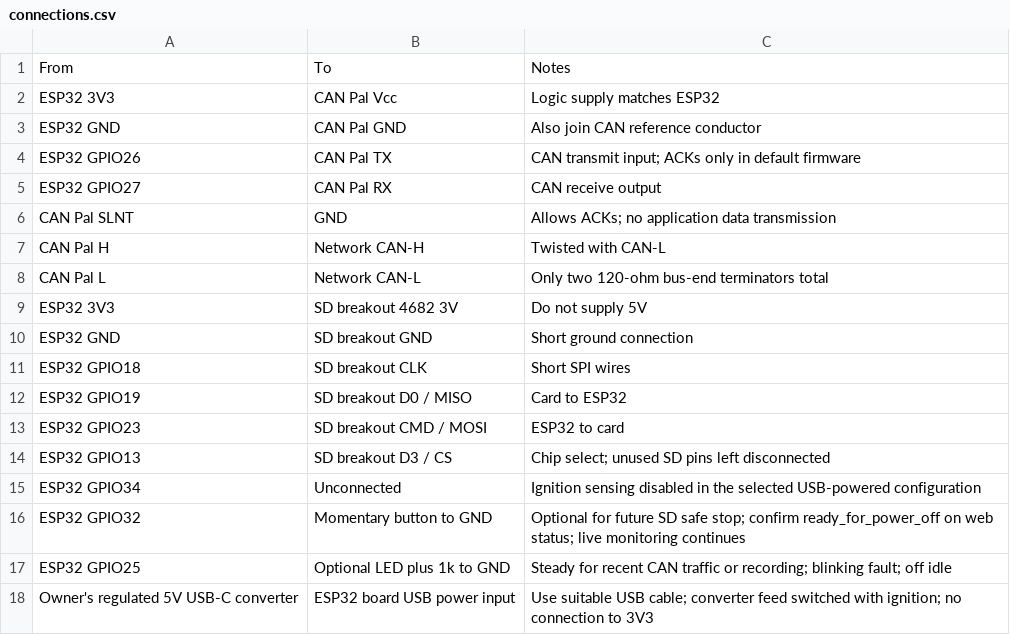
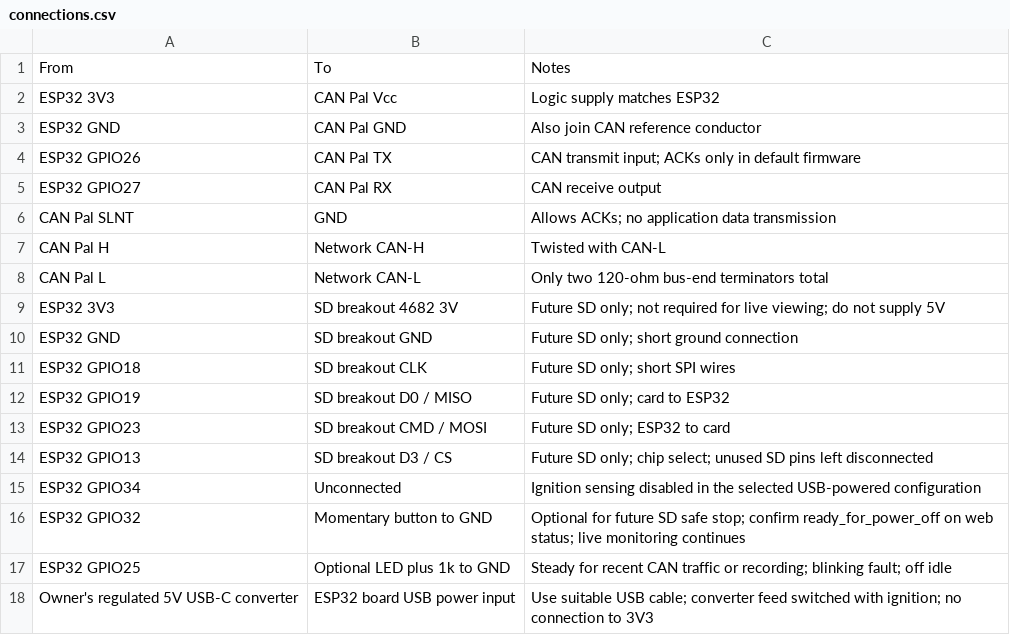
Before and after one commit to nayman898/van-canbus, a CSV file: hardware/esp32-logger/connections.csv, drawn as a sheet.

```diff
--- a/hardware/esp32-logger/connections.csv
+++ b/hardware/esp32-logger/connections.csv
@@ -8,8 +8,8 @@ CAN Pal H,Network CAN-H,Twisted with CAN-L
 CAN Pal L,Network CAN-L,Only two 120-ohm bus-end terminators total
-ESP32 3V3,SD breakout 4682 3V,Do not supply 5V
-ESP32 GND,SD breakout GND,Short ground connection
-ESP32 GPIO18,SD breakout CLK,Short SPI wires
-ESP32 GPIO19,SD breakout D0 / MISO,Card to ESP32
-ESP32 GPIO23,SD breakout CMD / MOSI,ESP32 to card
-ESP32 GPIO13,SD breakout D3 / CS,Chip select; unused SD pins left disconnected
+ESP32 3V3,SD breakout 4682 3V,Future SD only; not required for live viewing; do not supply 5V
+ESP32 GND,SD breakout GND,Future SD only; short ground connection
+ESP32 GPIO18,SD breakout CLK,Future SD only; short SPI wires
+ESP32 GPIO19,SD breakout D0 / MISO,Future SD only; card to ESP32
+ESP32 GPIO23,SD breakout CMD / MOSI,Future SD only; ESP32 to card
+ESP32 GPIO13,SD breakout D3 / CS,Future SD only; chip select; unused SD pins left disconnected
 ESP32 GPIO34,Unconnected,Ignition sensing disabled in the selected USB-powered configuration
```
Also changed, not shown: hardware/esp32-logger/bom.csv, 18 other files.
